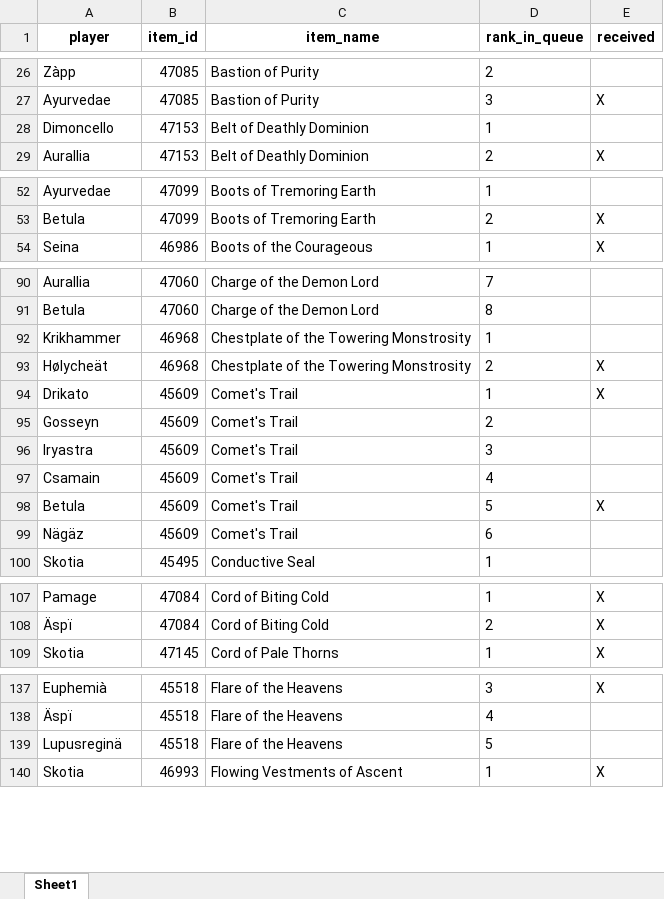
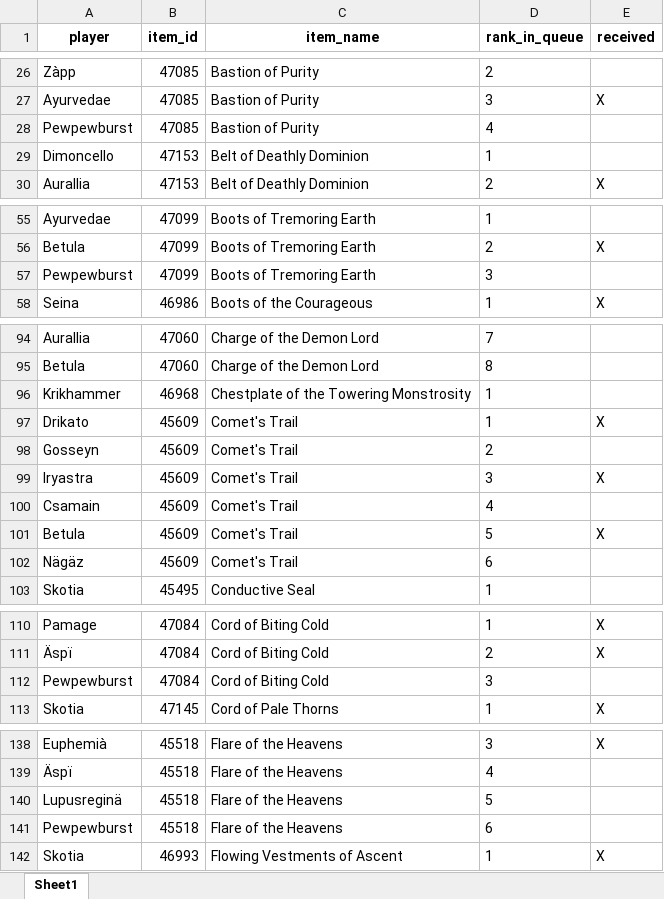
Before and after one commit to Sharptsa/Divide-BiS, an Excel workbook: data/players_priorities.xlsx, sheet Sheet1, drawn as a sheet; only a part is shown, gaps mark what is left out; values as stored, in another font and other column widths than the file's, no borders; removed rows and columns are numbered as before the commit, all else as after; the diff covers the shown part only; the diff names each change by its address in the sheet, - before the commit and + after, or states it on an @@ line.

Commit message:
remove holy, add pewpew

```diff
--- a/data/players_priorities.xlsx (sheet Sheet1)
+++ b/data/players_priorities.xlsx (sheet Sheet1)
+row 28: Pewpewburst | 47085 | Bastion of Purity | 4
+row 57: Pewpewburst | 47099 | Boots of Tremoring Earth | 3
-row 93: Hølycheät | 46968 | Chestplate of the Towering Monstrosity | 2 | X
-E99 (received): (empty)
+E99 (received): X
+row 112: Pewpewburst | 47084 | Cord of Biting Cold | 3
+row 141: Pewpewburst | 45518 | Flare of the Heavens | 6
```
Also changed, not shown: 13 added rows, 16 removed rows, 1 moved row and 6 edited cells elsewhere in this sheet, 5 other files.
